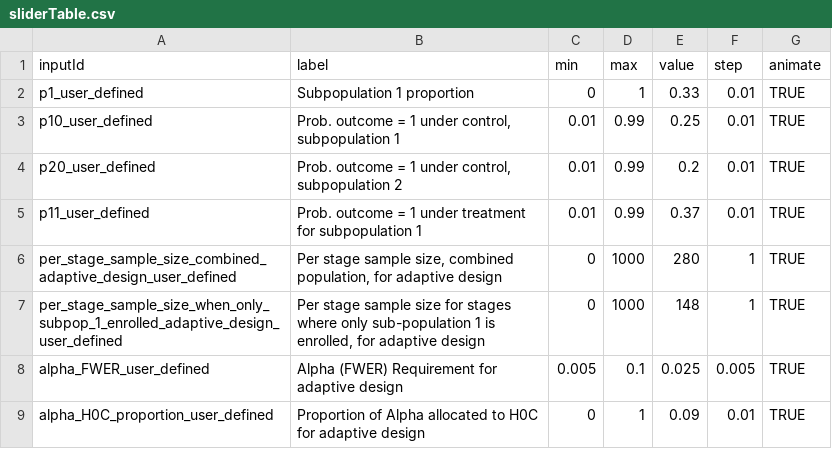
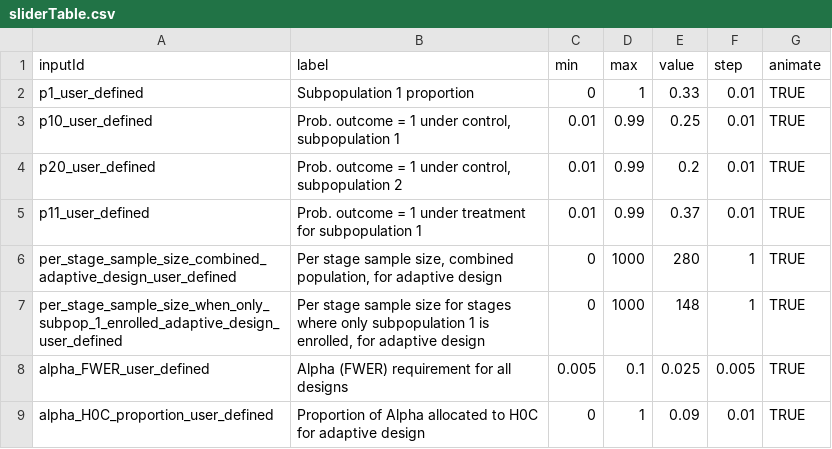
Before and after one commit to aaronjfisher/interAdapt, a CSV file: eagle_gui/shinyApp/sliderTable.csv, drawn as a sheet.

Commit message:
tweaks to JSS paper and app labels

```diff
--- a/eagle_gui/shinyApp/sliderTable.csv
+++ b/eagle_gui/shinyApp/sliderTable.csv
@@ -6,4 +6,4 @@ p11_user_defined,Prob. outcome = 1 under treatment for subpopulation 1,0.01,0.99
 per_stage_sample_size_combined_adaptive_design_user_defined,"Per stage sample size, combined population, for adaptive design",0,1000,280,1,TRUE
-per_stage_sample_size_when_only_subpop_1_enrolled_adaptive_design_user_defined,"Per stage sample size for stages where only sub-population 1 is enrolled, for adaptive design",0,1000,148,1,TRUE
-alpha_FWER_user_defined,Alpha (FWER) Requirement for adaptive design ,0.005,0.1,0.025,0.005,TRUE
+per_stage_sample_size_when_only_subpop_1_enrolled_adaptive_design_user_defined,"Per stage sample size for stages where only subpopulation 1 is enrolled, for adaptive design",0,1000,148,1,TRUE
+alpha_FWER_user_defined,Alpha (FWER) requirement for all designs ,0.005,0.1,0.025,0.005,TRUE
 alpha_H0C_proportion_user_defined,Proportion of Alpha allocated to H0C for adaptive design,0,1,0.09,0.01,TRUE
```
Also changed, not shown: eagle_gui/shinyApp/boxTable.csv, 5 other files.
